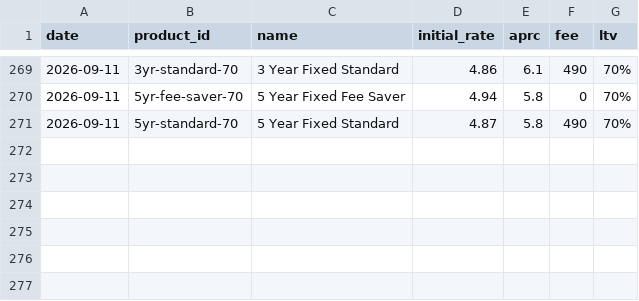
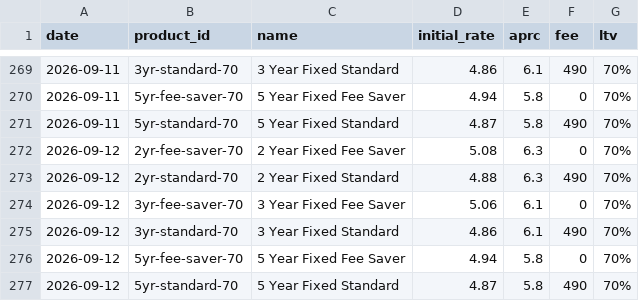
Before and after one commit to odkfn/mortgage-rates, a CSV file: data/rates.csv, drawn as a sheet; only a part is shown, gaps mark what is left out.

```diff
--- a/data/rates.csv
+++ b/data/rates.csv
@@ -271 +271,7 @@ date,product_id,name,initial_rate,aprc,fee,ltv
 2026-09-11,5yr-standard-70,5 Year Fixed Standard,4.87,5.8,490,70%
+2026-09-12,2yr-fee-saver-70,2 Year Fixed Fee Saver,5.08,6.3,0,70%
+2026-09-12,2yr-standard-70,2 Year Fixed Standard,4.88,6.3,490,70%
+2026-09-12,3yr-fee-saver-70,3 Year Fixed Fee Saver,5.06,6.1,0,70%
+2026-09-12,3yr-standard-70,3 Year Fixed Standard,4.86,6.1,490,70%
+2026-09-12,5yr-fee-saver-70,5 Year Fixed Fee Saver,4.94,5.8,0,70%
+2026-09-12,5yr-standard-70,5 Year Fixed Standard,4.87,5.8,490,70%
```
Also changed, not shown: 1 other file.
